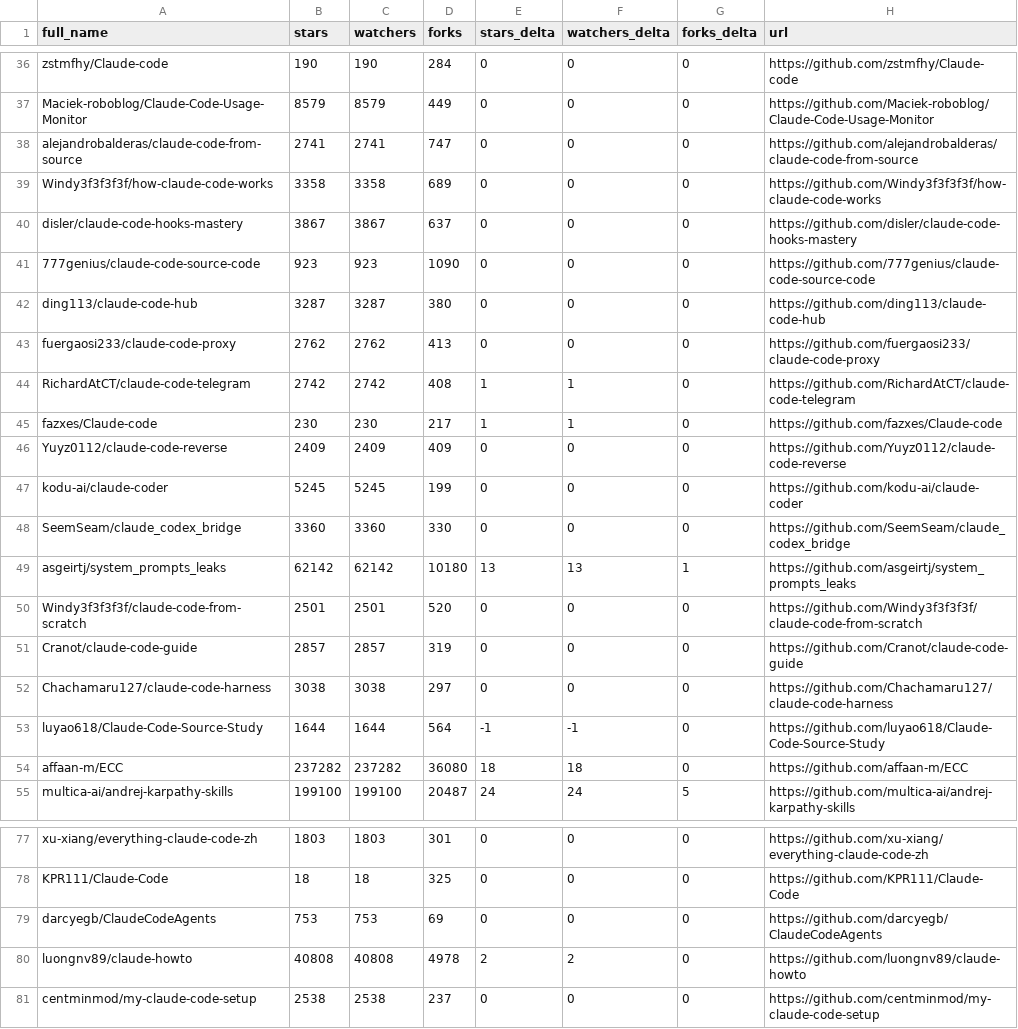
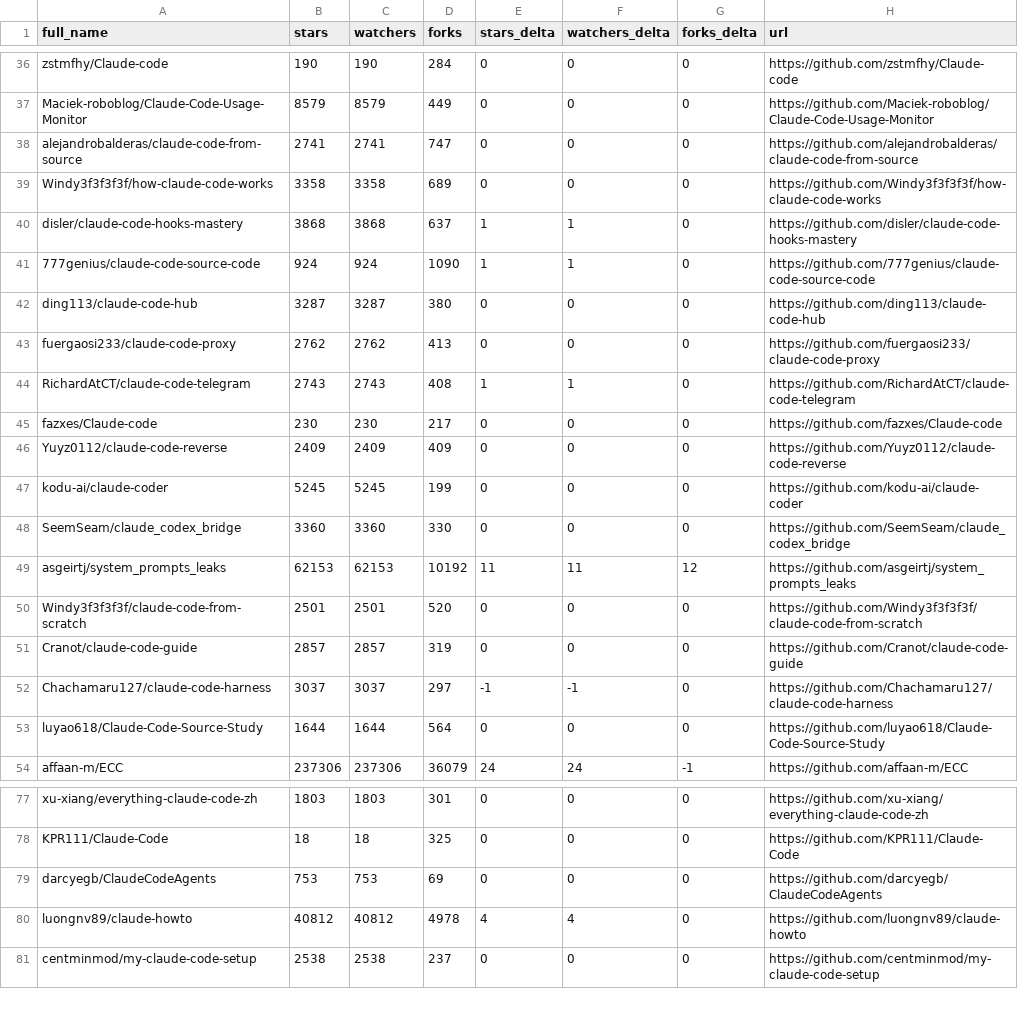
Before and after one commit to mattburnham/awesome-claude-code, a CSV file: data/repo-ticker.csv, drawn as a sheet; only a part is shown, gaps mark what is left out; the diff covers the shown part only.

```diff
--- a/data/repo-ticker.csv
+++ b/data/repo-ticker.csv
@@ -39,8 +39,8 @@ alejandrobalderas/claude-code-from-source,2741,2741,747,0,0,0,https://github.com
 Windy3f3f3f3f/how-claude-code-works,3358,3358,689,0,0,0,https://github.com/Windy3f3f3f3f/how-claude-code-works
-disler/claude-code-hooks-mastery,3867,3867,637,0,0,0,https://github.com/disler/claude-code-hooks-mastery
-777genius/claude-code-source-code,923,923,1090,0,0,0,https://github.com/777genius/claude-code-source-code
+disler/claude-code-hooks-mastery,3868,3868,637,1,1,0,https://github.com/disler/claude-code-hooks-mastery
+777genius/claude-code-source-code,924,924,1090,1,1,0,https://github.com/777genius/claude-code-source-code
 ding113/claude-code-hub,3287,3287,380,0,0,0,https://github.com/ding113/claude-code-hub
 fuergaosi233/claude-code-proxy,2762,2762,413,0,0,0,https://github.com/fuergaosi233/claude-code-proxy
-RichardAtCT/claude-code-telegram,2742,2742,408,1,1,0,https://github.com/RichardAtCT/claude-code-telegram
-fazxes/Claude-code,230,230,217,1,1,0,https://github.com/fazxes/Claude-code
+RichardAtCT/claude-code-telegram,2743,2743,408,1,1,0,https://github.com/RichardAtCT/claude-code-telegram
+fazxes/Claude-code,230,230,217,0,0,0,https://github.com/fazxes/Claude-code
 Yuyz0112/claude-code-reverse,2409,2409,409,0,0,0,https://github.com/Yuyz0112/claude-code-reverse
@@ -48,8 +48,7 @@ kodu-ai/claude-coder,5245,5245,199,0,0,0,https://github.com/kodu-ai/claude-coder
 SeemSeam/claude_codex_bridge,3360,3360,330,0,0,0,https://github.com/SeemSeam/claude_codex_bridge
-asgeirtj/system_prompts_leaks,62142,62142,10180,13,13,1,https://github.com/asgeirtj/system_prompts_leaks
+asgeirtj/system_prompts_leaks,62153,62153,10192,11,11,12,https://github.com/asgeirtj/system_prompts_leaks
 Windy3f3f3f3f/claude-code-from-scratch,2501,2501,520,0,0,0,https://github.com/Windy3f3f3f3f/claude-code-from-scratch
 Cranot/claude-code-guide,2857,2857,319,0,0,0,https://github.com/Cranot/claude-code-guide
-Chachamaru127/claude-code-harness,3038,3038,297,0,0,0,https://github.com/Chachamaru127/claude-code-harness
-luyao618/Claude-Code-Source-Study,1644,1644,564,-1,-1,0,https://github.com/luyao618/Claude-Code-Source-Study
-affaan-m/ECC,237282,237282,36080,18,18,0,https://github.com/affaan-m/ECC
-multica-ai/andrej-karpathy-skills,199100,199100,20487,24,24,5,https://github.com/multica-ai/andrej-karpathy-skills
+Chachamaru127/claude-code-harness,3037,3037,297,-1,-1,0,https://github.com/Chachamaru127/claude-code-harness
+luyao618/Claude-Code-Source-Study,1644,1644,564,0,0,0,https://github.com/luyao618/Claude-Code-Source-Study
+affaan-m/ECC,237306,237306,36079,24,24,-1,https://github.com/affaan-m/ECC
@@ -79,3 +79,3 @@ KPR111/Claude-Code,18,18,325,0,0,0,https://github.com/KPR111/Claude-Code
 darcyegb/ClaudeCodeAgents,753,753,69,0,0,0,https://github.com/darcyegb/ClaudeCodeAgents
-luongnv89/claude-howto,40808,40808,4978,2,2,0,https://github.com/luongnv89/claude-howto
+luongnv89/claude-howto,40812,40812,4978,4,4,0,https://github.com/luongnv89/claude-howto
 centminmod/my-claude-code-setup,2538,2538,237,0,0,0,https://github.com/centminmod/my-claude-code-setup
```
Also changed, not shown: 3 added rows, 2 removed rows and 97 edited cells elsewhere in this file, 2 other files.
